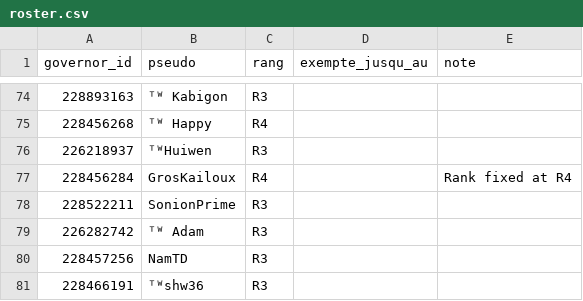
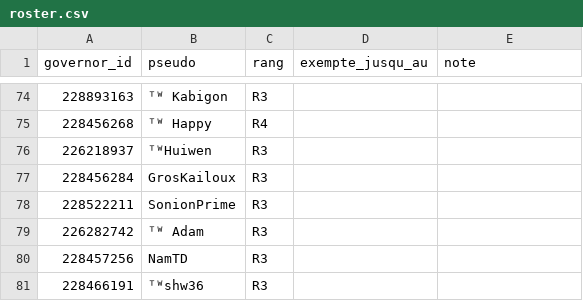
Before and after one commit to Artozz514/ToW-Activity---4113, a CSV file: roster.csv, drawn as a sheet; only a part is shown, gaps mark what is left out.

```diff
--- a/roster.csv
+++ b/roster.csv
@@ -76,3 +76,3 @@
 226218937,ᵀᵂHuiwen,R3,,
-228456284,GrosKailoux,R4,,Rank fixed at R4
+228456284,GrosKailoux,R3,,
 228522211,SonionPrime,R3,,
```
Also changed, not shown: data/rangs_historique.csv, 14 other files.
